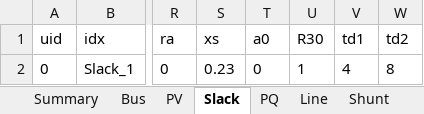
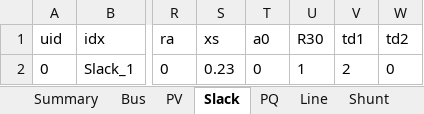
Before and after one commit to CURENT/demo, an Excel workbook: demo/ams_benchmark/opf/cases/ieee14_uced.xlsx, sheet Slack, drawn as a sheet; only a part is shown, gaps mark what is left out; values as stored, in another font and other column widths than the file's, no borders; the diff names each change by its address in the sheet, - before the commit and + after, or states it on an @@ line.

```diff
--- a/demo/ams_benchmark/opf/cases/ieee14_uced.xlsx (sheet Slack)
+++ b/demo/ams_benchmark/opf/cases/ieee14_uced.xlsx (sheet Slack)
-V2 (td1): 4
+V2 (td1): 2
-W2 (td2): 8
+W2 (td2): 0
```
Also changed, not shown: sheet PV, other sheet tabs, demo/ams_benchmark/opf/cases/ieee39_uced.xlsx, demo/ams_benchmark/opf/cases/npcc_uced.xlsx, 5 other files.
